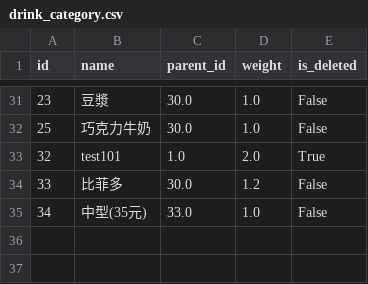
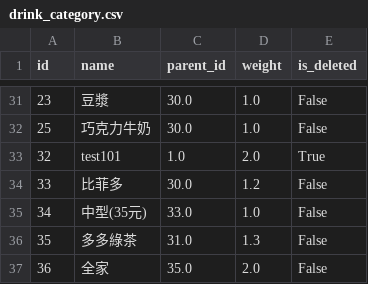
Before and after one commit to ray-0411/finance-web, a CSV file: db_backup/drink_category.csv, drawn as a sheet; only a part is shown, gaps mark what is left out; the diff names each change by its address in the sheet, - before the commit and + after, or states it on an @@ line.

```diff
--- a/db_backup/drink_category.csv
+++ b/db_backup/drink_category.csv
+row 36: 35 | 多多綠茶 | 31.0 | 1.3 | False
+row 37: 36 | 全家 | 35.0 | 2.0 | False
```
Also changed, not shown: db_backup/drink_main.csv.
